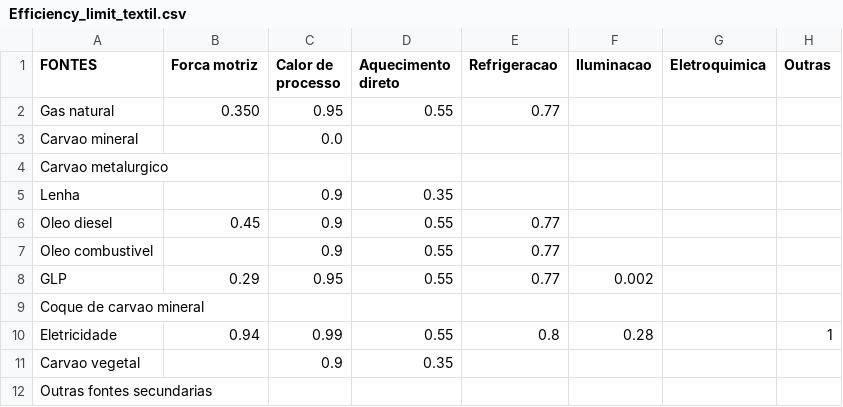
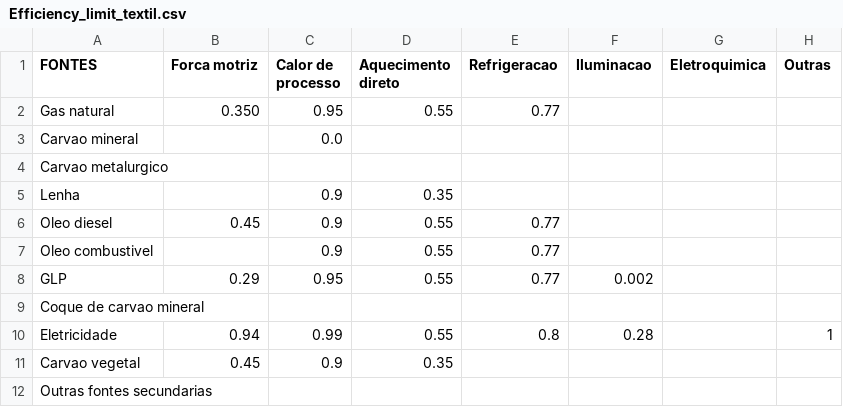
Before and after one commit to ottohebeda/Industry_Energy_Emissions_simulator, a CSV file: Textil/Efficiency_limit_textil.csv, drawn as a sheet.

Commit message:
Update Efficiency_limit_textil.csv

```diff
--- a/Textil/Efficiency_limit_textil.csv
+++ b/Textil/Efficiency_limit_textil.csv
@@ -10,3 +10,3 @@ Coque de carvao mineral,,,,,,,
 Eletricidade,0.94,0.99,0.55,0.8,0.28,,1
-Carvao vegetal,,0.9,0.35,,,,
+Carvao vegetal,0.45,0.9,0.35,,,,
 Outras fontes secundarias,,,,,,,
```
